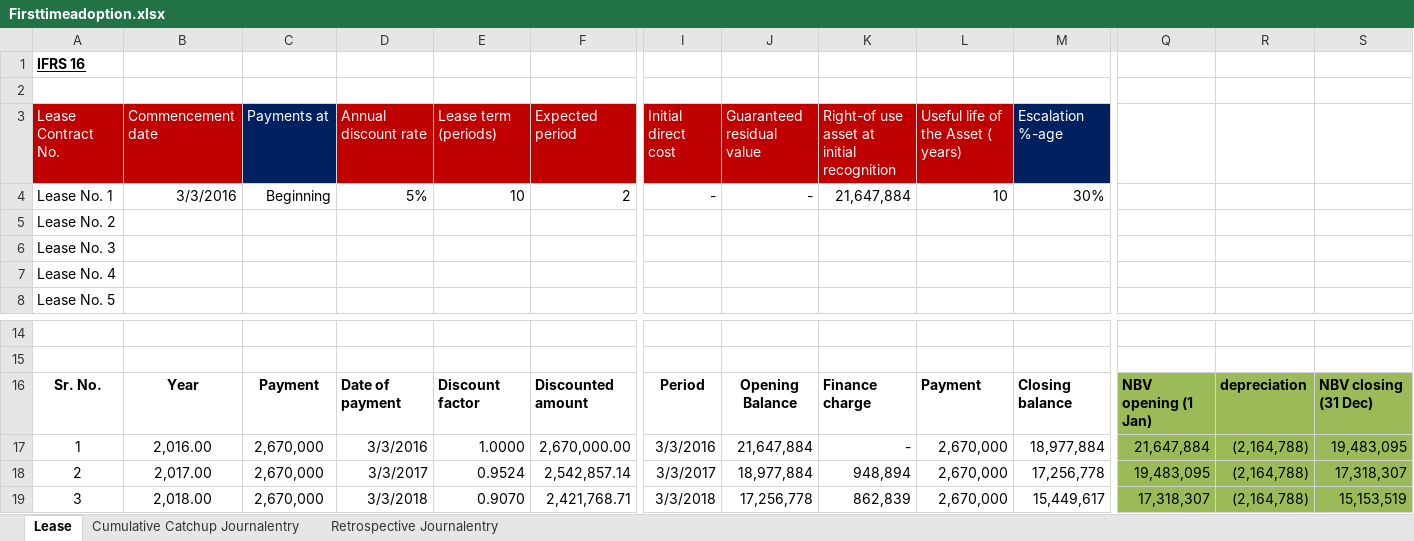
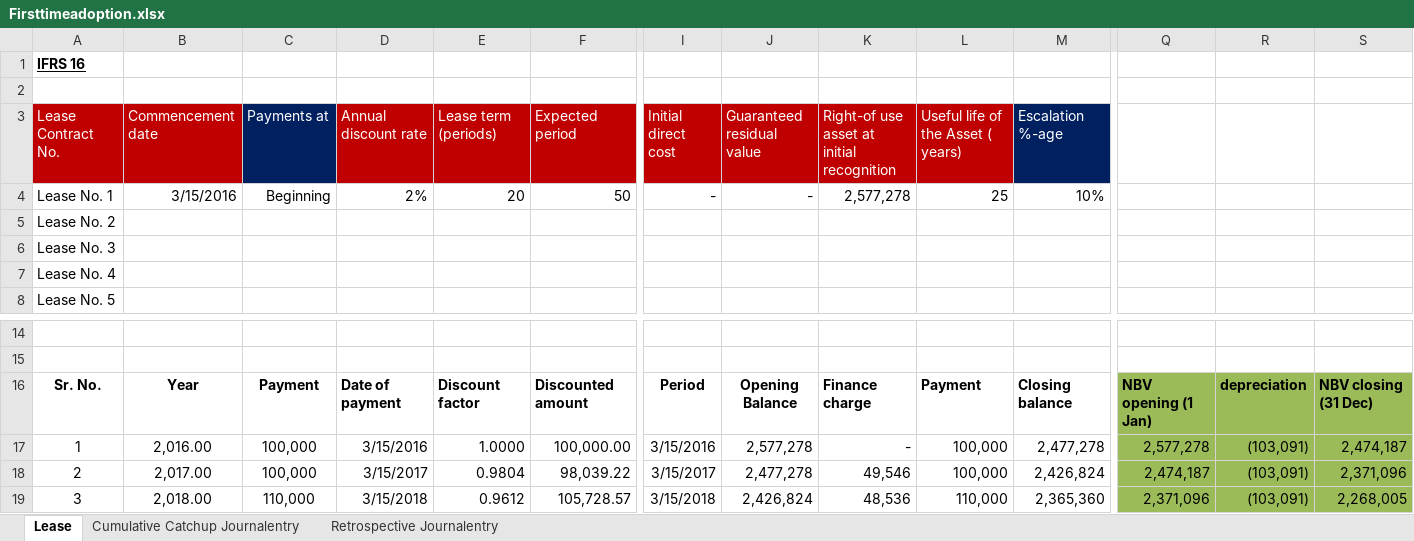
Before and after one commit to junaidp/boardofdirectorsServer, an Excel workbook: src/main/resources/static/Firsttimeadoption.xlsx, sheet Lease, drawn as a sheet; only a part is shown, gaps mark what is left out; values as stored, in another font and other column widths than the file's, no borders; conditional formats not drawn; the diff covers the shown part only; the diff names each change by its address in the sheet, - before the commit and + after, or states it on an @@ line.

```diff
--- a/src/main/resources/static/Firsttimeadoption.xlsx (sheet Lease)
+++ b/src/main/resources/static/Firsttimeadoption.xlsx (sheet Lease)
-B4 (Commencement date): 3/3/2016
+B4 (Commencement date): 3/15/2016
-D4 (Annual discount rate): 5%
+D4 (Annual discount rate): 2%
-E4 (Lease term (periods)): 10
+E4 (Lease term (periods)): 20
-F4 (Expected period): 2
+F4 (Expected period): 50
-K4: 21,647,884
+K4: 2,577,278
-L4: 10
+L4: 25
-M4 (Escalation %-age): 30%
+M4 (Escalation %-age): 10%
-C17:C18 (Payments at): 2,670,000
+C17:C18 (Payments at): 100,000
-D17 (Annual discount rate): 3/3/2016
+D17 (Annual discount rate): 3/15/2016
-F17 (Expected period): 2,670,000.00
+F17 (Expected period): 100,000.00
-I17 (Initial direct cost): 3/3/2016
+I17 (Initial direct cost): 3/15/2016
-J17 (Guaranteed residual value): 21,647,884
+J17 (Guaranteed residual value): 2,577,278
-L17:L18: 2,670,000
+L17:L18: 100,000
-M17 (Escalation %-age): 18,977,884
+M17 (Escalation %-age): 2,477,278
-Q17: 21,647,884
+Q17: 2,577,278
-R17:R19: (2,164,788)
+R17:R19: (103,091)
-S17: 19,483,095
+S17: 2,474,187
-D18 (Annual discount rate): 3/3/2017
+D18 (Annual discount rate): 3/15/2017
-E18 (Lease term (periods)): 0.9524
+E18 (Lease term (periods)): 0.9804
-F18 (Expected period): 2,542,857.14
+F18 (Expected period): 98,039.22
-I18 (Initial direct cost): 3/3/2017
+I18 (Initial direct cost): 3/15/2017
-J18 (Guaranteed residual value): 18,977,884
+J18 (Guaranteed residual value): 2,477,278
-K18: 948,894
+K18: 49,546
-M18 (Escalation %-age): 17,256,778
+M18 (Escalation %-age): 2,426,824
-Q18: 19,483,095
+Q18: 2,474,187
-S18: 17,318,307
+S18: 2,371,096
-C19 (Payments at): 2,670,000
+C19 (Payments at): 110,000
-D19 (Annual discount rate): 3/3/2018
+D19 (Annual discount rate): 3/15/2018
-E19 (Lease term (periods)): 0.9070
+E19 (Lease term (periods)): 0.9612
-F19 (Expected period): 2,421,768.71
+F19 (Expected period): 105,728.57
-I19 (Initial direct cost): 3/3/2018
+I19 (Initial direct cost): 3/15/2018
-J19 (Guaranteed residual value): 17,256,778
+J19 (Guaranteed residual value): 2,426,824
-K19: 862,839
+K19: 48,536
-L19: 2,670,000
+L19: 110,000
-M19 (Escalation %-age): 15,449,617
+M19 (Escalation %-age): 2,365,360
-Q19: 17,318,307
+Q19: 2,371,096
-S19: 15,153,519
+S19: 2,268,005
```
Also changed, not shown: 232 edited cells elsewhere in this sheet, sheet Cumulative Catchup Journalentry, sheet Retrospective Journalentry, 3 other files.
